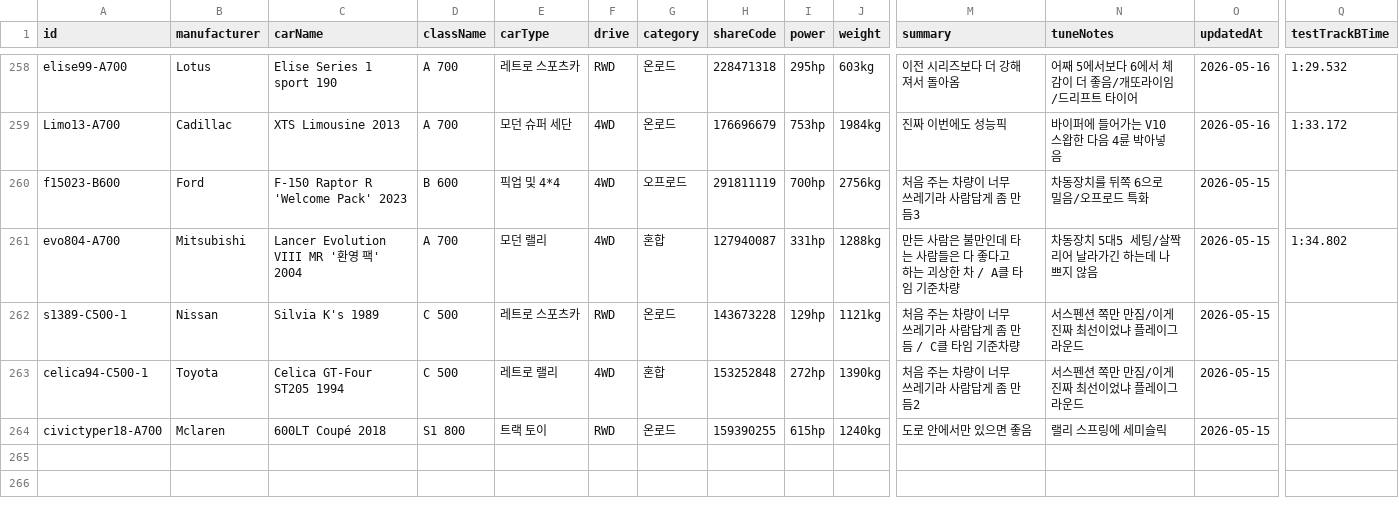
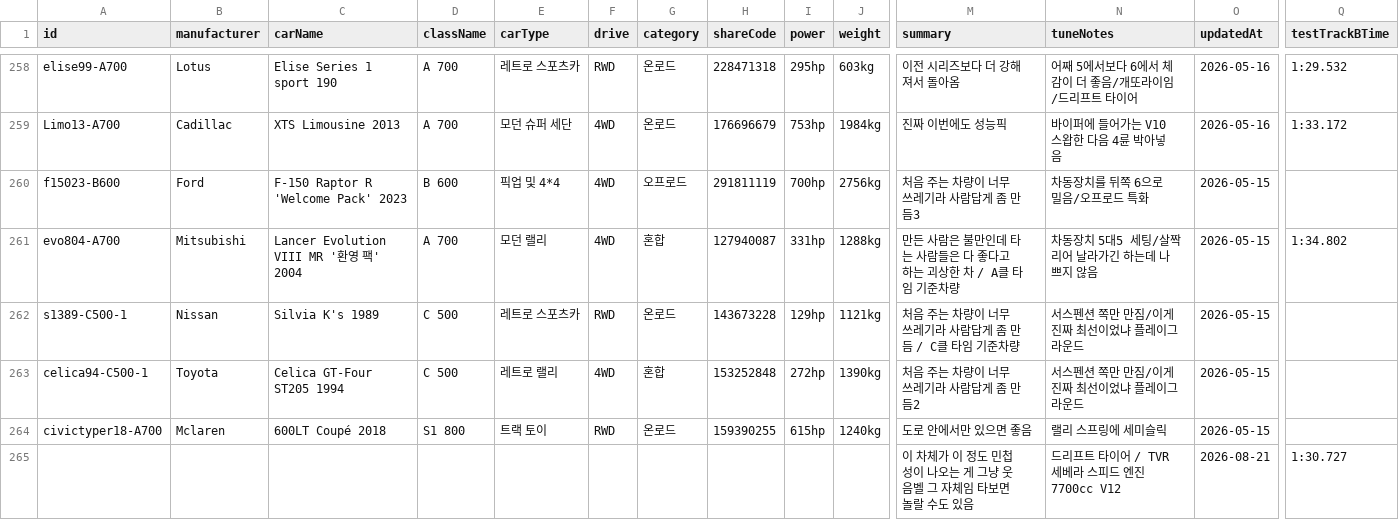
Before and after one commit to Lepe1210/forza6-tuning-archive-lepe, a CSV file: data/cars.csv, drawn as a sheet; only a part is shown, gaps mark what is left out; rows hold the shown columns only; the diff names each change by its address in the sheet, - before the commit and + after, or states it on an @@ line.

```diff
--- a/data/cars.csv
+++ b/data/cars.csv
+row 265:  |  |  |  |  |  |  |  |  |  | 이 차체가 이 정도 민첩성이 나오는 게 그냥 웃음벨 그 자체임 타보면 놀랄 수도 있음 | 드리프트 타이어 / TVR 세베라 스피드 엔진 7700cc V12 | 2026-08-21 | 1:30.727
```
Also changed, not shown: 1 other file.
